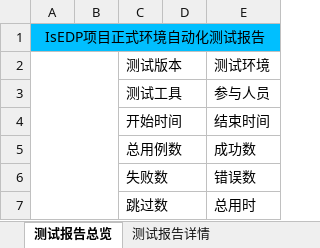
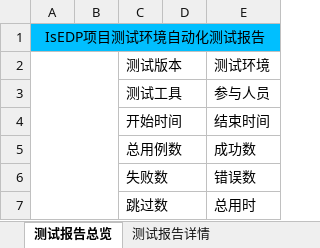
Before and after one commit to houc/MyCode, an Excel workbook: report/ExcelReport.xlsx, sheet 测试报告总览, drawn as a sheet; values as stored, in another font and other column widths than the file's, no borders; charts and pictures not drawn; the diff names each change by its address in the sheet, - before the commit and + after, or states it on an @@ line.

```diff
--- a/report/ExcelReport.xlsx (sheet 测试报告总览)
+++ b/report/ExcelReport.xlsx (sheet 测试报告总览)
-A1: IsEDP项目正式环境自动化测试报告
+A1: IsEDP项目测试环境自动化测试报告
```
Also changed, not shown: sheet 测试报告详情, sheet 计算机配置详情, charts or pictures, 16 other files.
